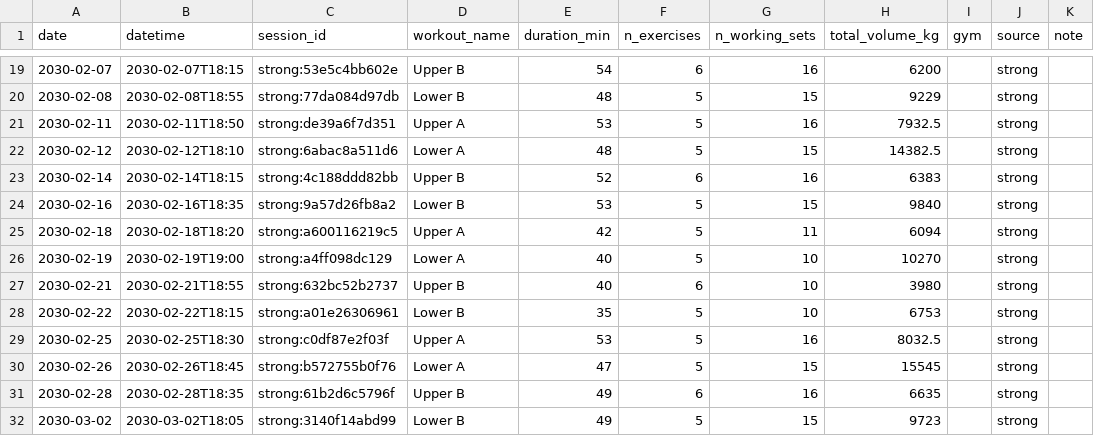
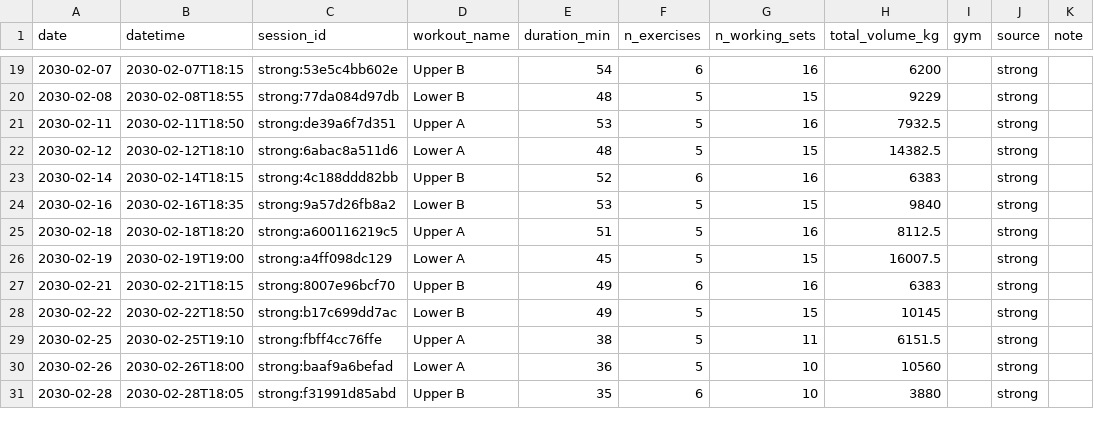
Before and after one commit to cubetes/coaich, a CSV file: examples/demo-athlete/data/sessions.csv, drawn as a sheet; only a part is shown, gaps mark what is left out; the diff covers the shown part only.

```diff
--- a/examples/demo-athlete/data/sessions.csv
+++ b/examples/demo-athlete/data/sessions.csv
@@ -24,9 +24,8 @@ date,datetime,session_id,workout_name,duration_min,n_exercises,n_working_sets,to
 2030-02-16,2030-02-16T18:35,strong:9a57d26fb8a2,Lower B,53,5,15,9840,,strong,
-2030-02-18,2030-02-18T18:20,strong:a600116219c5,Upper A,42,5,11,6094,,strong,
-2030-02-19,2030-02-19T19:00,strong:a4ff098dc129,Lower A,40,5,10,10270,,strong,
-2030-02-21,2030-02-21T18:55,strong:632bc52b2737,Upper B,40,6,10,3980,,strong,
-2030-02-22,2030-02-22T18:15,strong:a01e26306961,Lower B,35,5,10,6753,,strong,
-2030-02-25,2030-02-25T18:30,strong:c0df87e2f03f,Upper A,53,5,16,8032.5,,strong,
-2030-02-26,2030-02-26T18:45,strong:b572755b0f76,Lower A,47,5,15,15545,,strong,
-2030-02-28,2030-02-28T18:35,strong:61b2d6c5796f,Upper B,49,6,16,6635,,strong,
-2030-03-02,2030-03-02T18:05,strong:3140f14abd99,Lower B,49,5,15,9723,,strong,
+2030-02-18,2030-02-18T18:20,strong:a600116219c5,Upper A,51,5,16,8112.5,,strong,
+2030-02-19,2030-02-19T19:00,strong:a4ff098dc129,Lower A,45,5,15,16007.5,,strong,
+2030-02-21,2030-02-21T18:15,strong:8007e96bcf70,Upper B,49,6,16,6383,,strong,
+2030-02-22,2030-02-22T18:50,strong:b17c699dd7ac,Lower B,49,5,15,10145,,strong,
+2030-02-25,2030-02-25T19:10,strong:fbff4cc76ffe,Upper A,38,5,11,6151.5,,strong,
+2030-02-26,2030-02-26T18:00,strong:baaf9a6befad,Lower A,36,5,10,10560,,strong,
+2030-02-28,2030-02-28T18:05,strong:f31991d85abd,Upper B,35,6,10,3880,,strong,
```
Also changed, not shown: 1 added row and 60 edited cells elsewhere in this file, examples/demo-athlete/data/body.csv, examples/demo-athlete/data/health.csv, 23 other files.
